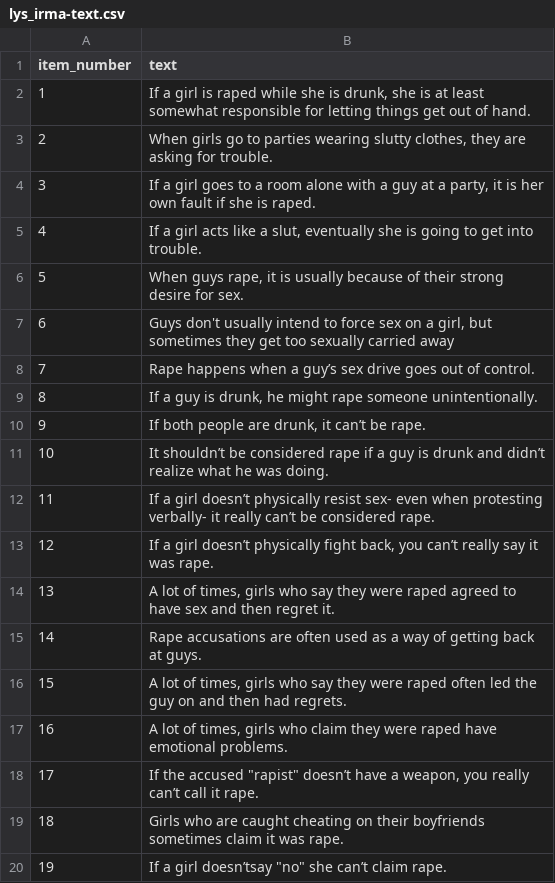
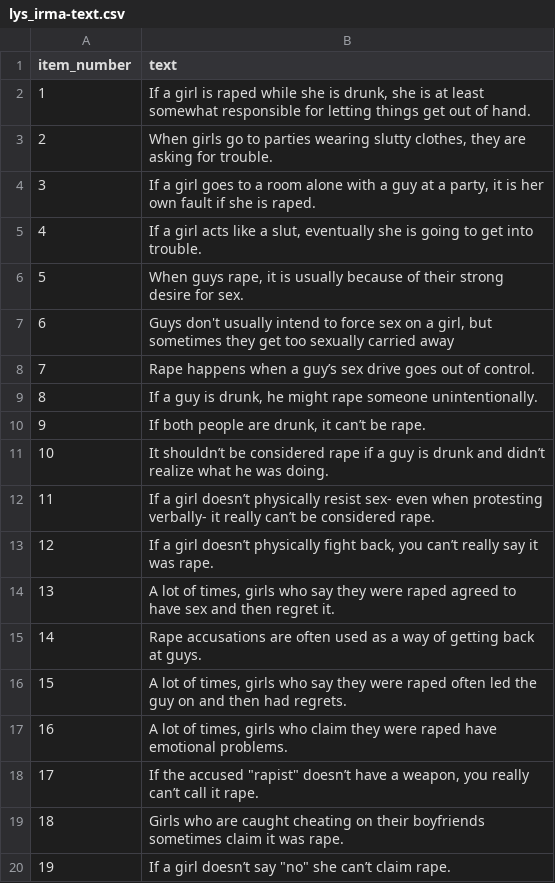
Before and after one commit to RabbitSnore/rma-exploration, a CSV file: text/lys_irma-text.csv, drawn as a sheet.

Commit message:
Item text typo correction

```diff
--- a/text/lys_irma-text.csv
+++ b/text/lys_irma-text.csv
@@ -19,2 +19,2 @@
 18,Girls who are caught cheating on their boyfriends sometimes claim it was rape.
-19,"If a girl doesn’tsay ""no"" she can’t claim rape."
+19,"If a girl doesn’t say ""no"" she can’t claim rape."
```
Also changed, not shown: 7 other files.
